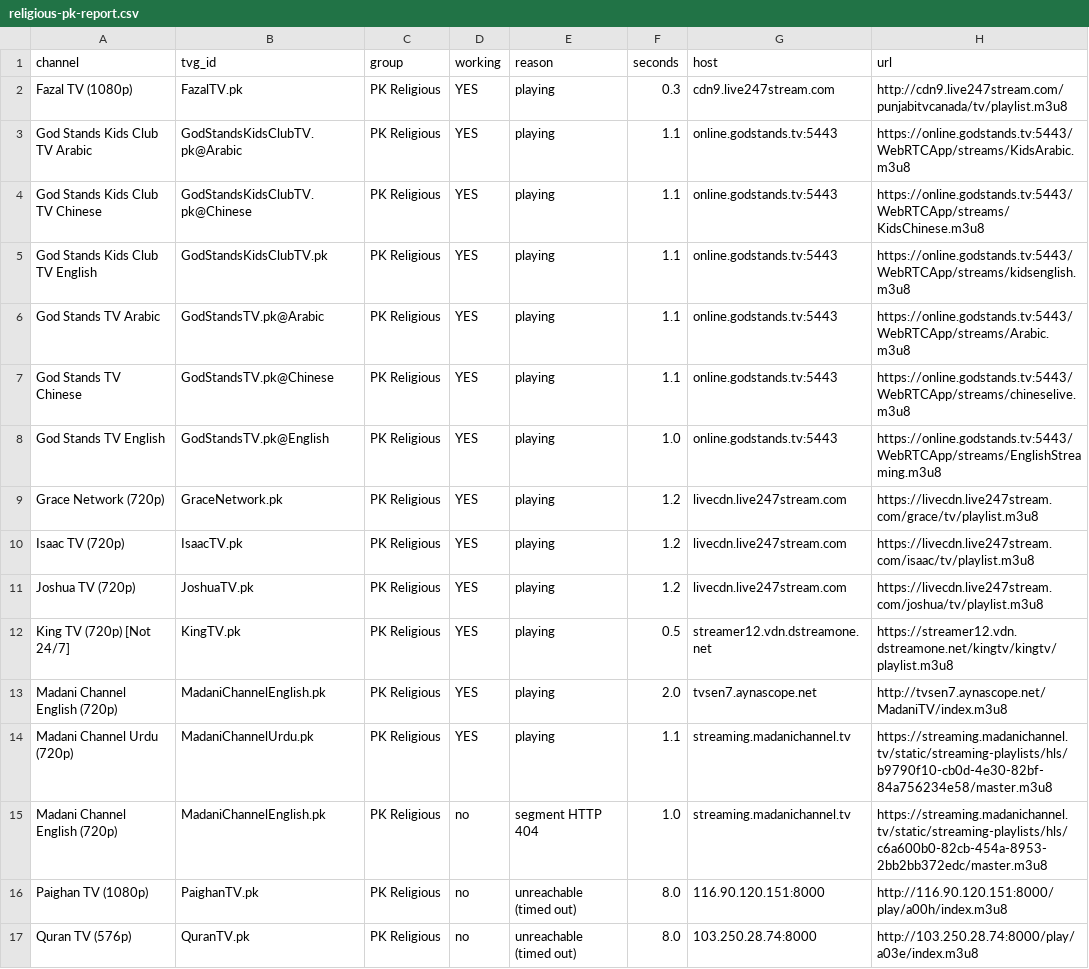
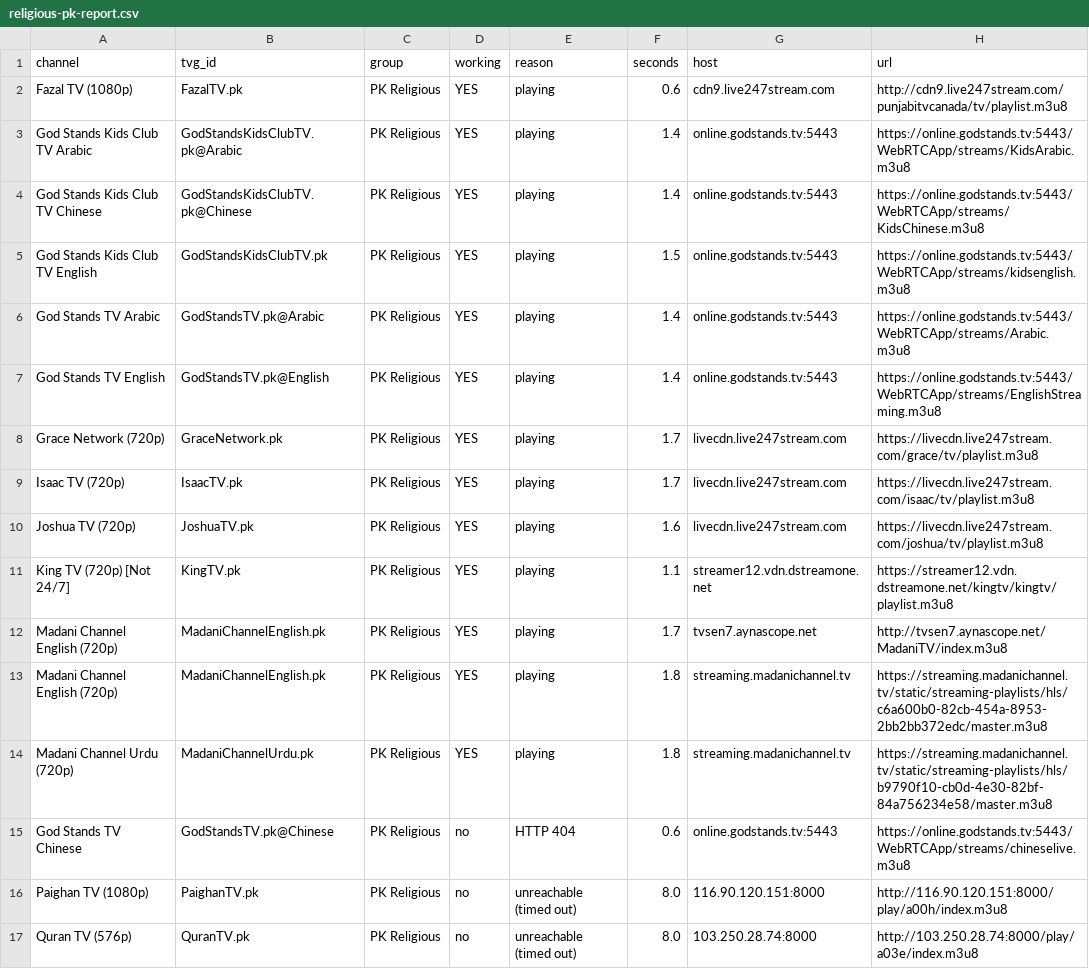
Before and after one commit to Inam321/iptv, a CSV file: reports/religious-pk-report.csv, drawn as a sheet.

```diff
--- a/reports/religious-pk-report.csv
+++ b/reports/religious-pk-report.csv
@@ -1,16 +1,16 @@
 channel,tvg_id,group,working,reason,seconds,host,url
-Fazal TV (1080p),FazalTV.pk,PK Religious,YES,playing,0.3,cdn9.live247stream.com,http://cdn9.live247stream.com/punjabitvcanada/tv/playlist.m3u8
-God Stands Kids Club TV Arabic,GodStandsKidsClubTV.pk@Arabic,PK Religious,YES,playing,1.1,online.godstands.tv:5443,https://online.godstands.tv:5443/WebRTCApp/streams/KidsArabic.m3u8
-God Stands Kids Club TV Chinese,GodStandsKidsClubTV.pk@Chinese,PK Religious,YES,playing,1.1,online.godstands.tv:5443,https://online.godstands.tv:5443/WebRTCApp/streams/KidsChinese.m3u8
-God Stands Kids Club TV English,GodStandsKidsClubTV.pk,PK Religious,YES,playing,1.1,online.godstands.tv:5443,https://online.godstands.tv:5443/WebRTCApp/streams/kidsenglish.m3u8
-God Stands TV Arabic,GodStandsTV.pk@Arabic,PK Religious,YES,playing,1.1,online.godstands.tv:5443,https://online.godstands.tv:5443/WebRTCApp/streams/Arabic.m3u8
-God Stands TV Chinese,GodStandsTV.pk@Chinese,PK Religious,YES,playing,1.1,online.godstands.tv:5443,https://online.godstands.tv:5443/WebRTCApp/streams/chineselive.m3u8
-God Stands TV English,GodStandsTV.pk@English,PK Religious,YES,playing,1.0,online.godstands.tv:5443,https://online.godstands.tv:5443/WebRTCApp/streams/EnglishStreaming.m3u8
-Grace Network (720p),GraceNetwork.pk,PK Religious,YES,playing,1.2,livecdn.live247stream.com,https://livecdn.live247stream.com/grace/tv/playlist.m3u8
-Isaac TV (720p),IsaacTV.pk,PK Religious,YES,playing,1.2,livecdn.live247stream.com,https://livecdn.live247stream.com/isaac/tv/playlist.m3u8
-Joshua TV (720p),JoshuaTV.pk,PK Religious,YES,playing,1.2,livecdn.live247stream.com,https://livecdn.live247stream.com/joshua/tv/playlist.m3u8
-King TV (720p) [Not 24/7],KingTV.pk,PK Religious,YES,playing,0.5,streamer12.vdn.dstreamone.net,https://streamer12.vdn.dstreamone.net/kingtv/kingtv/playlist.m3u8
-Madani Channel English (720p),MadaniChannelEnglish.pk,PK Religious,YES,playing,2.0,tvsen7.aynascope.net,http://tvsen7.aynascope.net/MadaniTV/index.m3u8
-Madani Channel Urdu (720p),MadaniChannelUrdu.pk,PK Religious,YES,playing,1.1,streaming.madanichannel.tv,https://streaming.madanichannel.tv/static/streaming-playlists/hls/b9790f10-cb0d-4e30-82bf-84a756234e58/master.m3u8
-Madani Channel English (720p),MadaniChannelEnglish.pk,PK Religious,no,segment HTTP 404,1.0,streaming.madanichannel.tv,https://streaming.madanichannel.tv/static/streaming-playlists/hls/c6a600b0-82cb-454a-8953-2bb2bb372edc/master.m3u8
+Fazal TV (1080p),FazalTV.pk,PK Religious,YES,playing,0.6,cdn9.live247stream.com,http://cdn9.live247stream.com/punjabitvcanada/tv/playlist.m3u8
+God Stands Kids Club TV Arabic,GodStandsKidsClubTV.pk@Arabic,PK Religious,YES,playing,1.4,online.godstands.tv:5443,https://online.godstands.tv:5443/WebRTCApp/streams/KidsArabic.m3u8
+God Stands Kids Club TV Chinese,GodStandsKidsClubTV.pk@Chinese,PK Religious,YES,playing,1.4,online.godstands.tv:5443,https://online.godstands.tv:5443/WebRTCApp/streams/KidsChinese.m3u8
+God Stands Kids Club TV English,GodStandsKidsClubTV.pk,PK Religious,YES,playing,1.5,online.godstands.tv:5443,https://online.godstands.tv:5443/WebRTCApp/streams/kidsenglish.m3u8
+God Stands TV Arabic,GodStandsTV.pk@Arabic,PK Religious,YES,playing,1.4,online.godstands.tv:5443,https://online.godstands.tv:5443/WebRTCApp/streams/Arabic.m3u8
+God Stands TV English,GodStandsTV.pk@English,PK Religious,YES,playing,1.4,online.godstands.tv:5443,https://online.godstands.tv:5443/WebRTCApp/streams/EnglishStreaming.m3u8
+Grace Network (720p),GraceNetwork.pk,PK Religious,YES,playing,1.7,livecdn.live247stream.com,https://livecdn.live247stream.com/grace/tv/playlist.m3u8
+Isaac TV (720p),IsaacTV.pk,PK Religious,YES,playing,1.7,livecdn.live247stream.com,https://livecdn.live247stream.com/isaac/tv/playlist.m3u8
+Joshua TV (720p),JoshuaTV.pk,PK Religious,YES,playing,1.6,livecdn.live247stream.com,https://livecdn.live247stream.com/joshua/tv/playlist.m3u8
+King TV (720p) [Not 24/7],KingTV.pk,PK Religious,YES,playing,1.1,streamer12.vdn.dstreamone.net,https://streamer12.vdn.dstreamone.net/kingtv/kingtv/playlist.m3u8
+Madani Channel English (720p),MadaniChannelEnglish.pk,PK Religious,YES,playing,1.7,tvsen7.aynascope.net,http://tvsen7.aynascope.net/MadaniTV/index.m3u8
+Madani Channel English (720p),MadaniChannelEnglish.pk,PK Religious,YES,playing,1.8,streaming.madanichannel.tv,https://streaming.madanichannel.tv/static/streaming-playlists/hls/c6a600b0-82cb-454a-8953-2bb2bb372edc/master.m3u8
+Madani Channel Urdu (720p),MadaniChannelUrdu.pk,PK Religious,YES,playing,1.8,streaming.madanichannel.tv,https://streaming.madanichannel.tv/static/streaming-playlists/hls/b9790f10-cb0d-4e30-82bf-84a756234e58/master.m3u8
+God Stands TV Chinese,GodStandsTV.pk@Chinese,PK Religious,no,HTTP 404,0.6,online.godstands.tv:5443,https://online.godstands.tv:5443/WebRTCApp/streams/chineselive.m3u8
 Paighan TV (1080p),PaighanTV.pk,PK Religious,no,unreachable (timed out),8.0,116.90.120.151:8000,http://116.90.120.151:8000/play/a00h/index.m3u8
```
Also changed, not shown: reports/entertainment-report.csv, reports/kids-report.csv, 14 other files.
